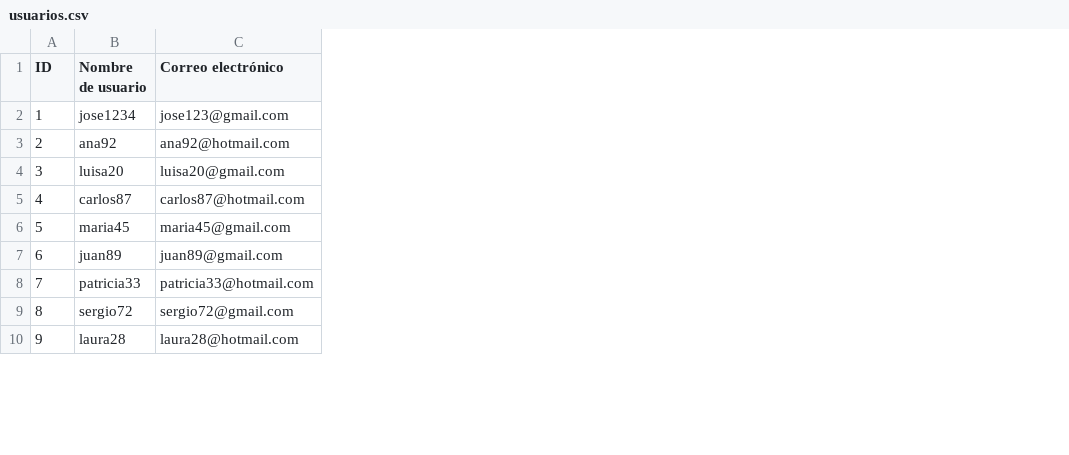
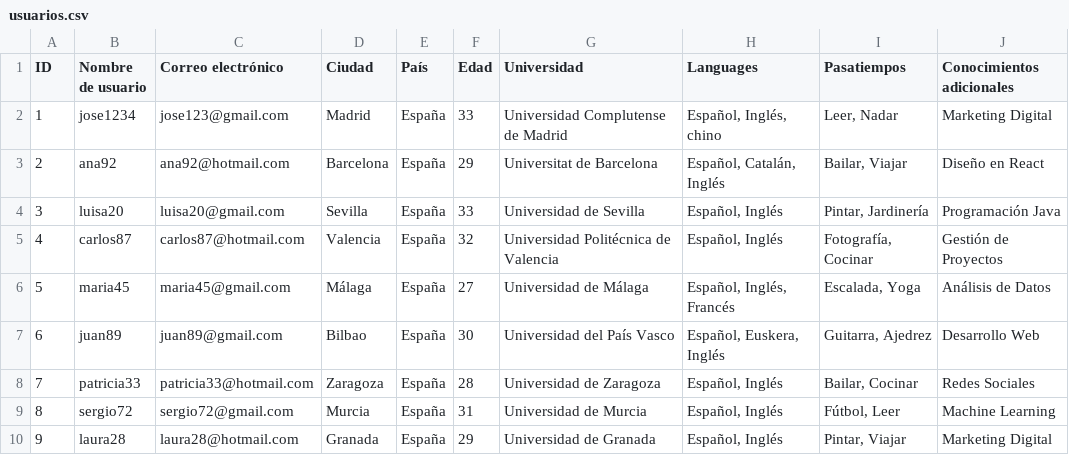
Before and after one commit to Xavi1594/Red-Social, a CSV file: backend/csv/usuarios.csv, drawn as a sheet; only a part is shown; the diff names each change by its address in the sheet, - before the commit and + after, or states it on an @@ line.

Commit message:
cambiando formato tabla excel

```diff
--- a/backend/csv/usuarios.csv
+++ b/backend/csv/usuarios.csv
+column D (Ciudad), rows 2-10: Madrid | Barcelona | Sevilla | Valencia | Málaga | Bilbao | Zaragoza | Murcia | Granada
+column E (País), rows 2-10: all España
+column F (Edad), rows 2-10: 33 | 29 | 33 | 32 | 27 | 30 | 28 | 31 | 29
+column G (Universidad), rows 2-10: Universidad Complutense de Madrid | Universitat de Barcelona | Universidad de Sevilla | Universidad Politécnica de Valencia | Universidad de Málaga | Universidad del País Vasco | Universidad de Zaragoza | Universidad de Murcia | Universidad de Granada
+column H (Languages), rows 2-10: Español, Inglés, chino | Español, Catalán, Inglés | Español, Inglés | Español, Inglés | Español, Inglés, Francés | Español, Euskera, Inglés | Español, Inglés | Español, Inglés | Español, Inglés
+column I (Pasatiempos), rows 2-10: Leer, Nadar | Bailar, Viajar | Pintar, Jardinería | Fotografía, Cocinar | Escalada, Yoga | Guitarra, Ajedrez | Bailar, Cocinar | Fútbol, Leer | Pintar, Viajar
+column J (Conocimientos adicionales), rows 2-10: Marketing Digital | Diseño en React | Programación Java | Gestión de Proyectos | Análisis de Datos | Desarrollo Web | Redes Sociales | Machine Learning | Marketing Digital
```
Also changed, not shown: 3 other files.
